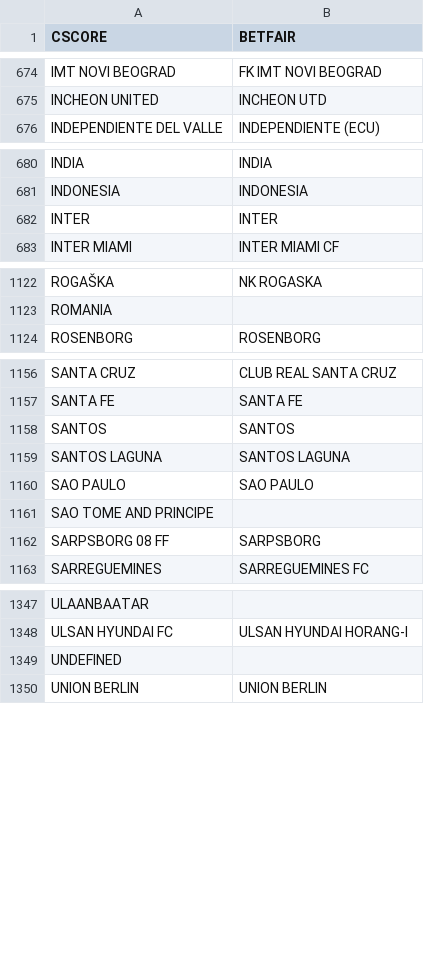
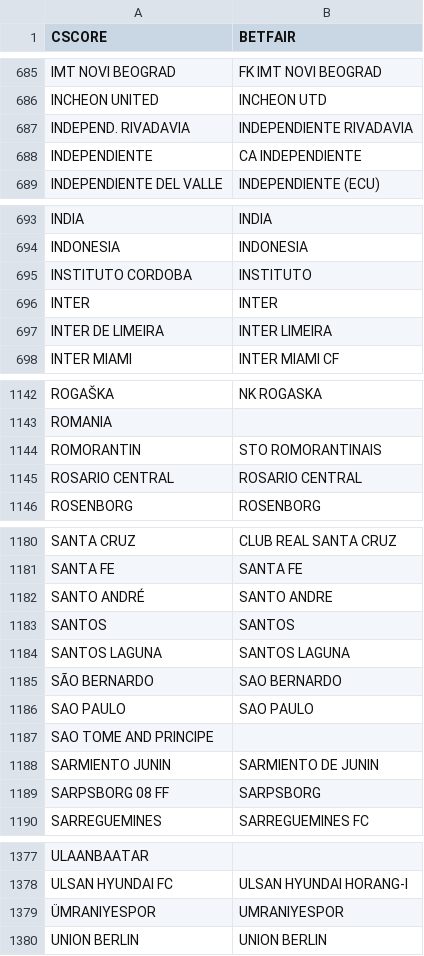
Before and after one commit to altitdb/cscore, a CSV file: datafiles/teams.csv, drawn as a sheet; only a part is shown, gaps mark what is left out; removed rows and columns are numbered as before the commit, all else as after; the diff covers the shown part only; the diff names each change by its address in the sheet, - before the commit and + after, or states it on an @@ line.

Commit message:
Update datafiles

```diff
--- a/datafiles/teams.csv
+++ b/datafiles/teams.csv
+row 687: INDEPEND. RIVADAVIA | INDEPENDIENTE RIVADAVIA
+row 688: INDEPENDIENTE | CA INDEPENDIENTE
+row 695: INSTITUTO CORDOBA | INSTITUTO
+row 697: INTER DE LIMEIRA | INTER LIMEIRA
+row 1144: ROMORANTIN | STO ROMORANTINAIS
+row 1145: ROSARIO CENTRAL | ROSARIO CENTRAL
+row 1182: SANTO ANDRÉ | SANTO ANDRE
+row 1185: SÃO BERNARDO | SAO BERNARDO
+row 1188: SARMIENTO JUNIN | SARMIENTO DE JUNIN
-row 1349: UNDEFINED
+row 1379: ÜMRANIYESPOR | UMRANIYESPOR
```
Also changed, not shown: 24 added rows, 1 removed row and 7 edited cells elsewhere in this file, datafiles/cscore.com.br-20240109.csv, 28 other files.
